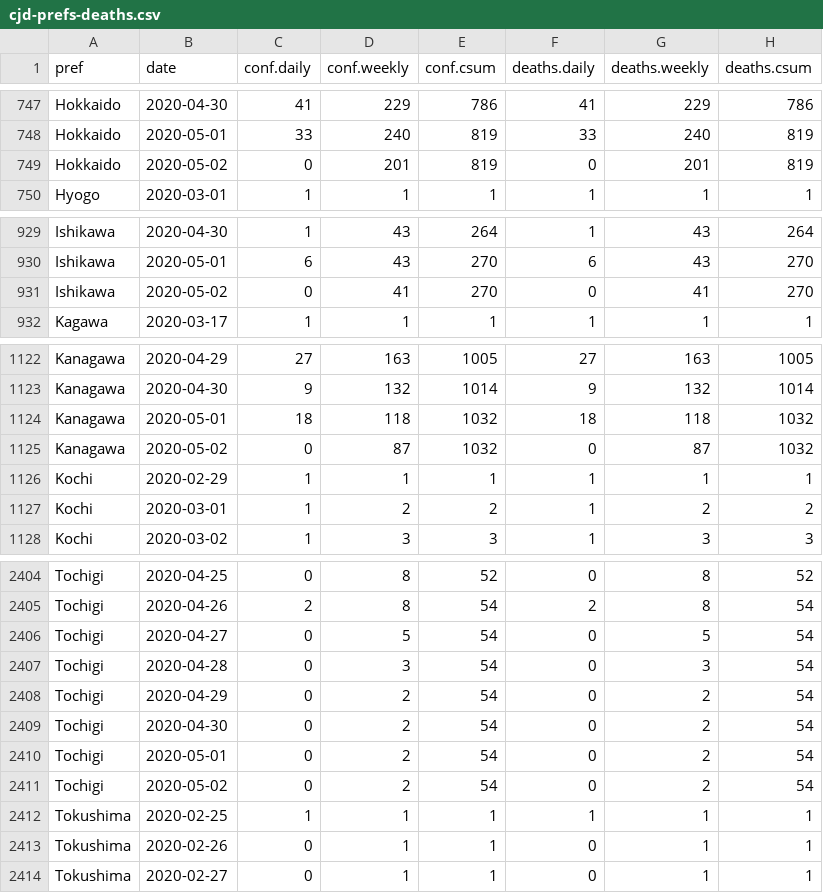
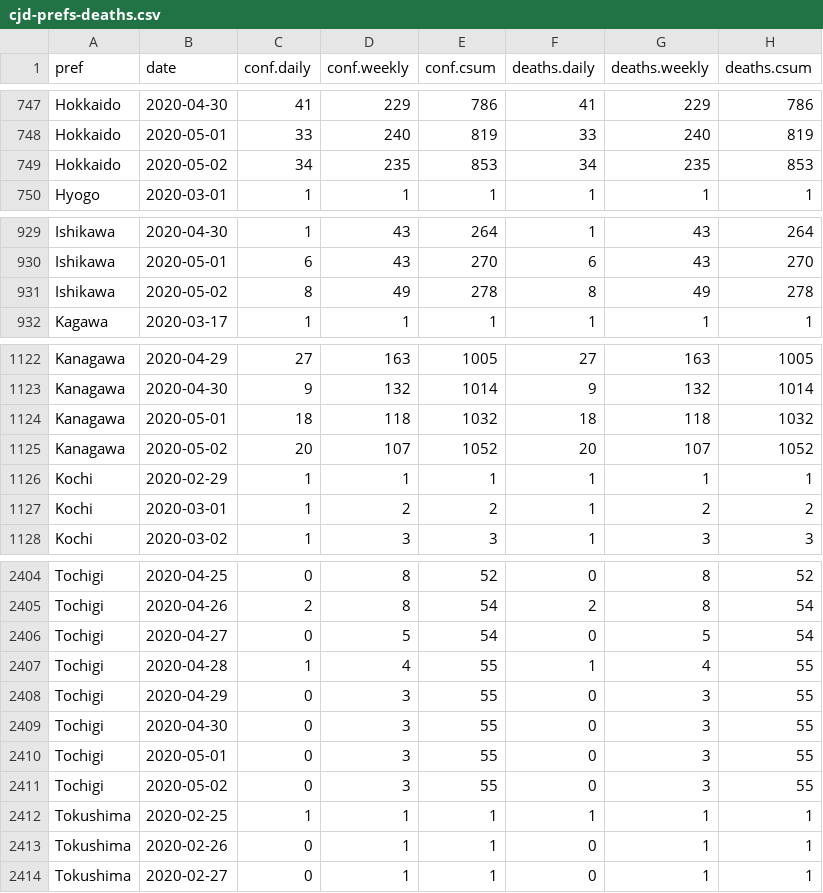
Before and after one commit to graphy-covidjp/xgraphy-covidjp.github.io, a CSV file: csv/cjd-prefs-deaths.csv, drawn as a sheet; only a part is shown, gaps mark what is left out.

```diff
--- a/csv/cjd-prefs-deaths.csv
+++ b/csv/cjd-prefs-deaths.csv
@@ -748,3 +748,3 @@ Hokkaido,2020-04-30,41,229,786,41,229,786
 Hokkaido,2020-05-01,33,240,819,33,240,819
-Hokkaido,2020-05-02,0,201,819,0,201,819
+Hokkaido,2020-05-02,34,235,853,34,235,853
 Hyogo,2020-03-01,1,1,1,1,1,1
@@ -930,3 +930,3 @@ Ishikawa,2020-04-30,1,43,264,1,43,264
 Ishikawa,2020-05-01,6,43,270,6,43,270
-Ishikawa,2020-05-02,0,41,270,0,41,270
+Ishikawa,2020-05-02,8,49,278,8,49,278
 Kagawa,2020-03-17,1,1,1,1,1,1
@@ -1124,3 +1124,3 @@ Kanagawa,2020-04-30,9,132,1014,9,132,1014
 Kanagawa,2020-05-01,18,118,1032,18,118,1032
-Kanagawa,2020-05-02,0,87,1032,0,87,1032
+Kanagawa,2020-05-02,20,107,1052,20,107,1052
 Kochi,2020-02-29,1,1,1,1,1,1
@@ -2406,7 +2406,7 @@ Tochigi,2020-04-26,2,8,54,2,8,54
 Tochigi,2020-04-27,0,5,54,0,5,54
-Tochigi,2020-04-28,0,3,54,0,3,54
-Tochigi,2020-04-29,0,2,54,0,2,54
-Tochigi,2020-04-30,0,2,54,0,2,54
-Tochigi,2020-05-01,0,2,54,0,2,54
-Tochigi,2020-05-02,0,2,54,0,2,54
+Tochigi,2020-04-28,1,4,55,1,4,55
+Tochigi,2020-04-29,0,3,55,0,3,55
+Tochigi,2020-04-30,0,3,55,0,3,55
+Tochigi,2020-05-01,0,3,55,0,3,55
+Tochigi,2020-05-02,0,3,55,0,3,55
 Tokushima,2020-02-25,1,1,1,1,1,1
```
Also changed, not shown: 26 other files.
